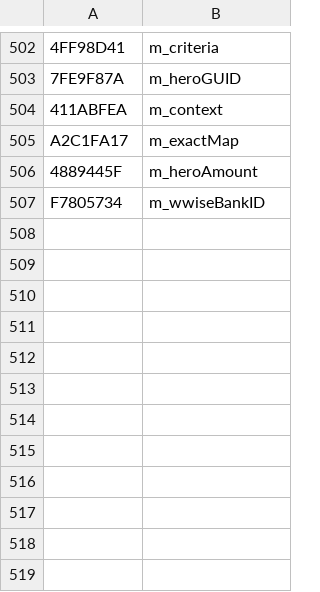
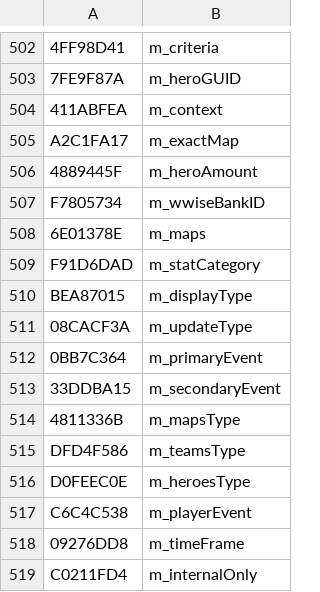
Before and after one commit to overtools/OWLib, a CSV file: TankLibHelper/Data/KnownFields.csv, drawn as a sheet; only a part is shown, gaps mark what is left out.

```diff
--- a/TankLibHelper/Data/KnownFields.csv
+++ b/TankLibHelper/Data/KnownFields.csv
@@ -507 +507,13 @@ A2C1FA17, m_exactMap
 F7805734, m_wwiseBankID
+6E01378E, m_maps
+F91D6DAD, m_statCategory
+BEA87015, m_displayType
+08CACF3A, m_updateType
+0BB7C364, m_primaryEvent
+33DDBA15, m_secondaryEvent
+4811336B, m_mapsType
+DFD4F586, m_teamsType
+D0FEEC0E, m_heroesType
+C6C4C538, m_playerEvent
+09276DD8, m_timeFrame
+C0211FD4, m_internalOnly
```
Also changed, not shown: TankLibHelper/Data/KnownEnumNames.csv, TankLibHelper/Data/KnownEnums.csv, 15 other files.
